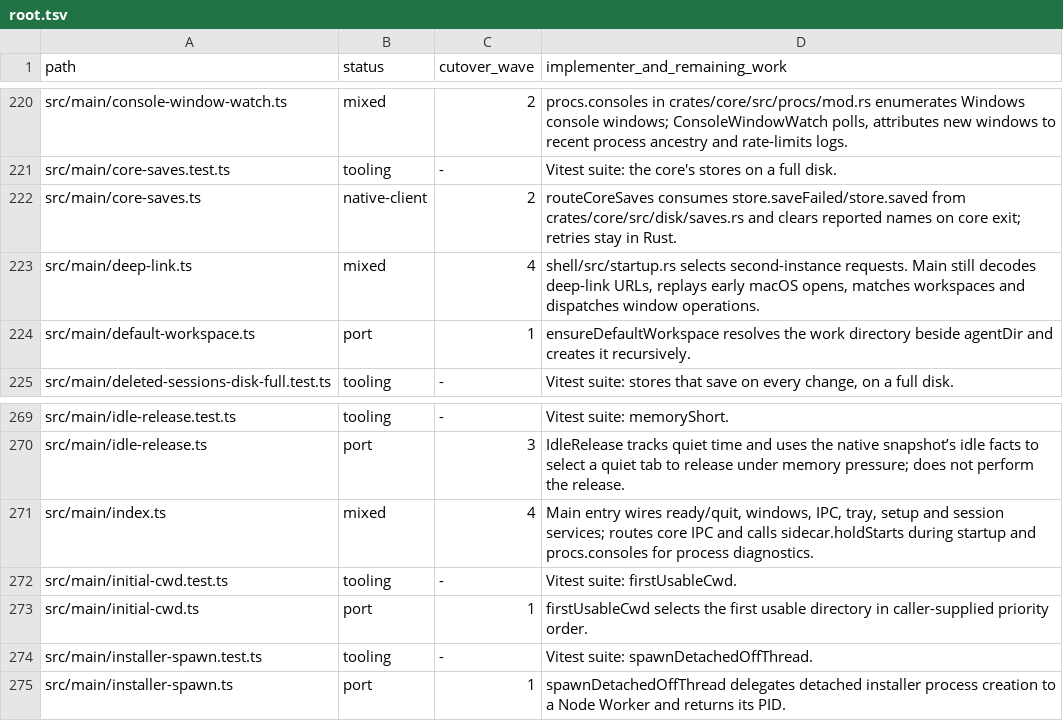
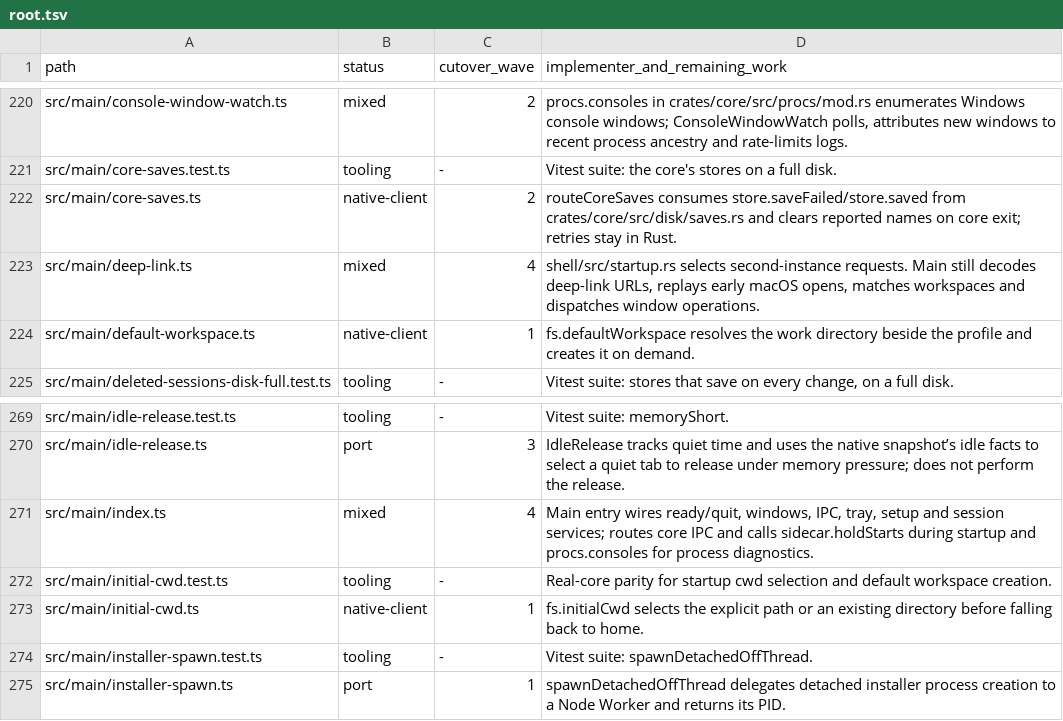
Before and after one commit to seuput-inc/ompdesk, a TSV file: docs/rust-inventory/root.tsv, drawn as a sheet; only a part is shown, gaps mark what is left out.

Commit message:
refactor(core): select launch directories and create the Work folder in Rust
Keep explicit argv paths distinct from the fallback directory list.
Await disk checks before creating a window. Keep sidebar path lookups read-only.

```diff
--- a/docs/rust-inventory/root.tsv
+++ b/docs/rust-inventory/root.tsv
@@ -223,3 +223,3 @@ src/main/core-saves.ts	native-client	2	routeCoreSaves consumes store.saveFailed/
 src/main/deep-link.ts	mixed	4	shell/src/startup.rs selects second-instance requests. Main still decodes deep-link URLs, replays early macOS opens, matches workspaces and dispatches window operations.
-src/main/default-workspace.ts	port	1	ensureDefaultWorkspace resolves the work directory beside agentDir and creates it recursively.
+src/main/default-workspace.ts	native-client	1	fs.defaultWorkspace resolves the work directory beside the profile and creates it on demand.
 src/main/deleted-sessions-disk-full.test.ts	tooling	-	Vitest suite: stores that save on every change, on a full disk.
@@ -271,4 +271,4 @@ src/main/idle-release.ts	port	3	IdleRelease tracks quiet time and uses the nativ
 src/main/index.ts	mixed	4	Main entry wires ready/quit, windows, IPC, tray, setup and session services; routes core IPC and calls sidecar.holdStarts during startup and procs.consoles for process diagnostics.
-src/main/initial-cwd.test.ts	tooling	-	Vitest suite: firstUsableCwd.
-src/main/initial-cwd.ts	port	1	firstUsableCwd selects the first usable directory in caller-supplied priority order.
+src/main/initial-cwd.test.ts	tooling	-	Real-core parity for startup cwd selection and default workspace creation.
+src/main/initial-cwd.ts	native-client	1	fs.initialCwd selects the explicit path or an existing directory before falling back to home.
 src/main/installer-spawn.test.ts	tooling	-	Vitest suite: spawnDetachedOffThread.
```
Also changed, not shown: 14 other files.
